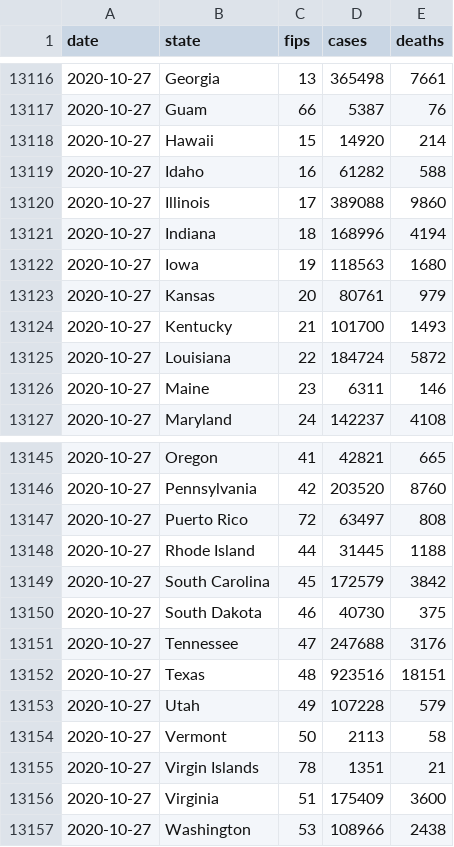
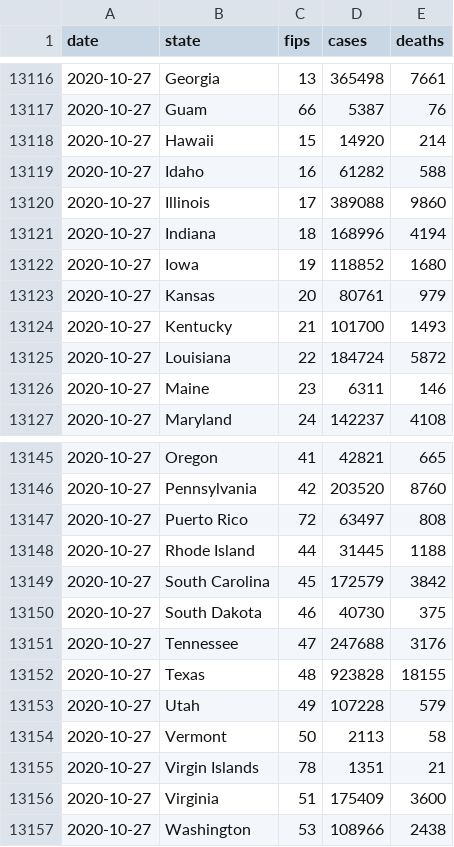
Before and after one commit to bxabi/corona, a CSV file: data/USA/us-states.csv, drawn as a sheet; only a part is shown, gaps mark what is left out.

Commit message:
USA data updated to 2020-10-28

```diff
--- a/data/USA/us-states.csv
+++ b/data/USA/us-states.csv
@@ -13121,3 +13121,3 @@ date,state,fips,cases,deaths
 2020-10-27,Indiana,18,168996,4194
-2020-10-27,Iowa,19,118563,1680
+2020-10-27,Iowa,19,118852,1680
 2020-10-27,Kansas,20,80761,979
@@ -13151,3 +13151,3 @@ date,state,fips,cases,deaths
 2020-10-27,Tennessee,47,247688,3176
-2020-10-27,Texas,48,923516,18151
+2020-10-27,Texas,48,923828,18155
 2020-10-27,Utah,49,107228,579
```
